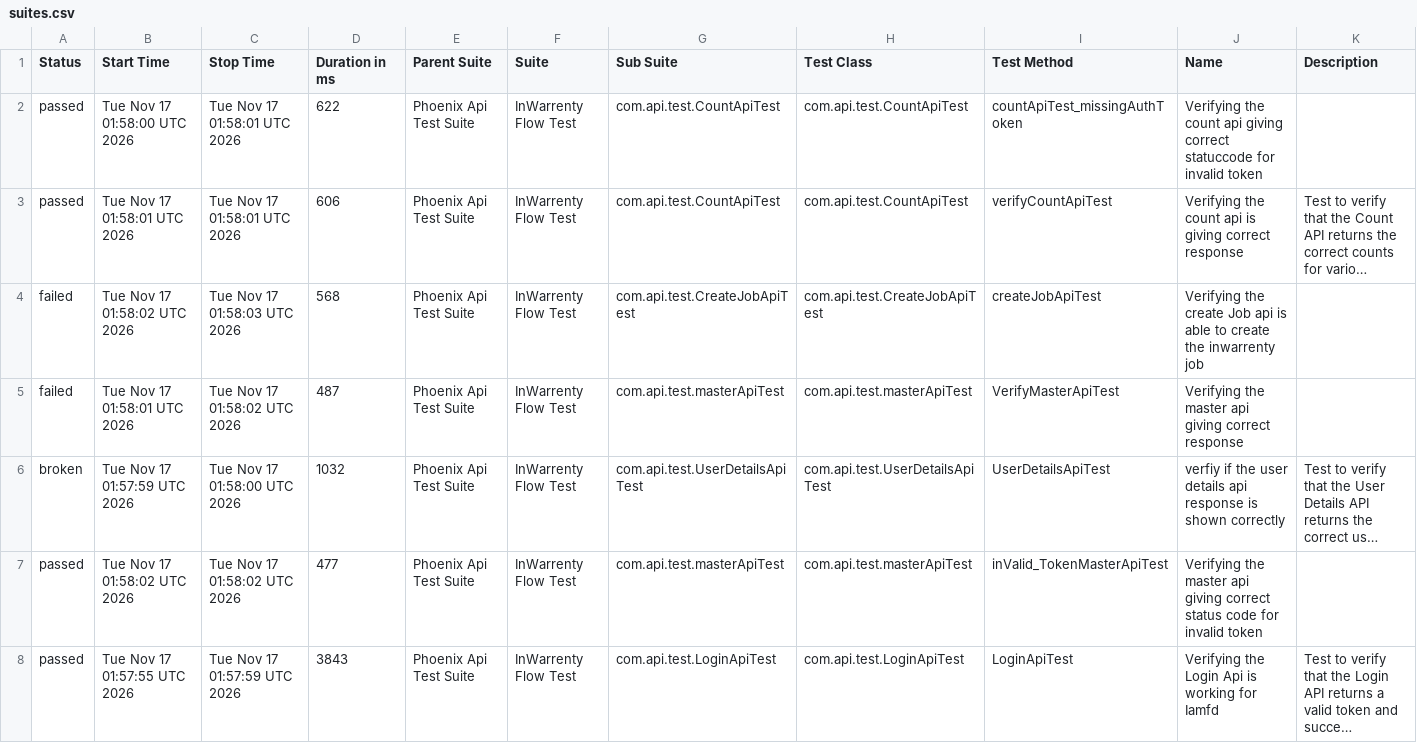
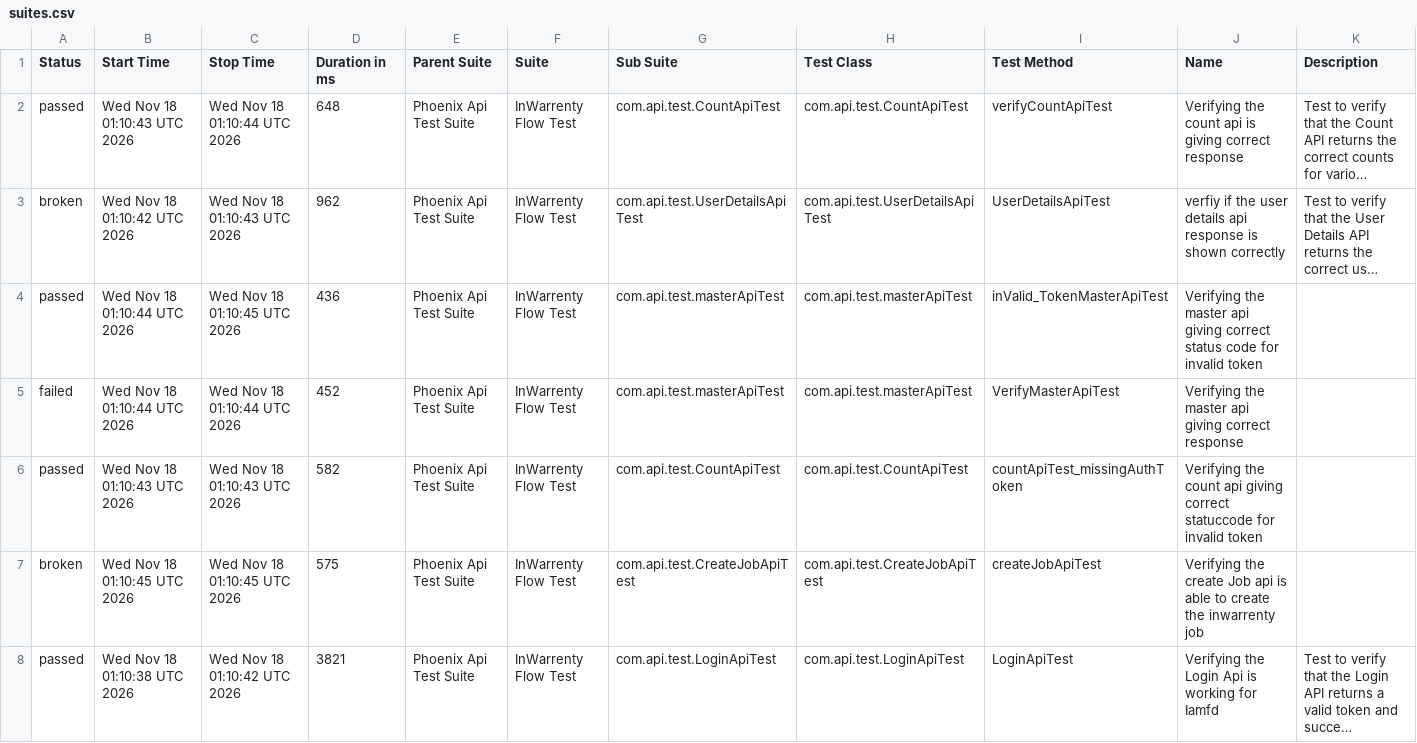
Before and after one commit to ganeshbs98/UI_APIFrameWork, a CSV file: data/suites.csv, drawn as a sheet; long unchanged cells end in …; removed rows and columns are numbered as before the commit, all else as after; the diff names each change by its address in the sheet, - before the commit and + after, or states it on an @@ line.

```diff
--- a/data/suites.csv
+++ b/data/suites.csv
-row 2: passed | Tue Nov 17 01:58:00 UTC 2026 | Tue Nov 17 01:58:01 UTC 2026 | 622 | Phoenix Api Test Suite | InWarrenty Flow Test | com.api.test.CountApiTest | com.api.test.CountApiTest | countApiTest_missingAuthToken | Verifying the count api giving correct statuccode for invalid token
-B2 (Start Time): Tue Nov 17 01:58:01 UTC 2026
+B2 (Start Time): Wed Nov 18 01:10:43 UTC 2026
-C2 (Stop Time): Tue Nov 17 01:58:01 UTC 2026
+C2 (Stop Time): Wed Nov 18 01:10:44 UTC 2026
-D2 (Duration in ms): 606
+D2 (Duration in ms): 648
-row 4: failed | Tue Nov 17 01:58:02 UTC 2026 | Tue Nov 17 01:58:03 UTC 2026 | 568 | Phoenix Api Test Suite | InWarrenty Flow Test | com.api.test.CreateJobApiTest | com.api.test.CreateJobApiTest | createJobApiTest | Verifying the create Job api is able to create the inwarrenty job
-row 5: failed | Tue Nov 17 01:58:01 UTC 2026 | Tue Nov 17 01:58:02 UTC 2026 | 487 | Phoenix Api Test Suite | InWarrenty Flow Test | com.api.test.masterApiTest | com.api.test.masterApiTest | VerifyMasterApiTest | Verifying the master api giving correct response
-B3 (Start Time): Tue Nov 17 01:57:59 UTC 2026
+B3 (Start Time): Wed Nov 18 01:10:42 UTC 2026
-C3 (Stop Time): Tue Nov 17 01:58:00 UTC 2026
+C3 (Stop Time): Wed Nov 18 01:10:43 UTC 2026
-D3 (Duration in ms): 1032
+D3 (Duration in ms): 962
-B4 (Start Time): Tue Nov 17 01:58:02 UTC 2026
+B4 (Start Time): Wed Nov 18 01:10:44 UTC 2026
-C4 (Stop Time): Tue Nov 17 01:58:02 UTC 2026
+C4 (Stop Time): Wed Nov 18 01:10:45 UTC 2026
-D4 (Duration in ms): 477
+D4 (Duration in ms): 436
+row 5: failed | Wed Nov 18 01:10:44 UTC 2026 | Wed Nov 18 01:10:44 UTC 2026 | 452 | Phoenix Api Test Suite | InWarrenty Flow Test | com.api.test.masterApiTest | com.api.test.masterApiTest | VerifyMasterApiTest | Verifying the master api giving correct response
+row 6: passed | Wed Nov 18 01:10:43 UTC 2026 | Wed Nov 18 01:10:43 UTC 2026 | 582 | Phoenix Api Test Suite | InWarrenty Flow Test | com.api.test.CountApiTest | com.api.test.CountApiTest | countApiTest_missingAuthToken | Verifying the count api giving correct statuccode for invalid token
+row 7: broken | Wed Nov 18 01:10:45 UTC 2026 | Wed Nov 18 01:10:45 UTC 2026 | 575 | Phoenix Api Test Suite | InWarrenty Flow Test | com.api.test.CreateJobApiTest | com.api.test.CreateJobApiTest | createJobApiTest | Verifying the create Job api is able to create the inwarrenty job
-B8 (Start Time): Tue Nov 17 01:57:55 UTC 2026
+B8 (Start Time): Wed Nov 18 01:10:38 UTC 2026
-C8 (Stop Time): Tue Nov 17 01:57:59 UTC 2026
+C8 (Stop Time): Wed Nov 18 01:10:42 UTC 2026
-D8 (Duration in ms): 3843
+D8 (Duration in ms): 3821
```
Also changed, not shown: data/behaviors.csv, 55 other files.
